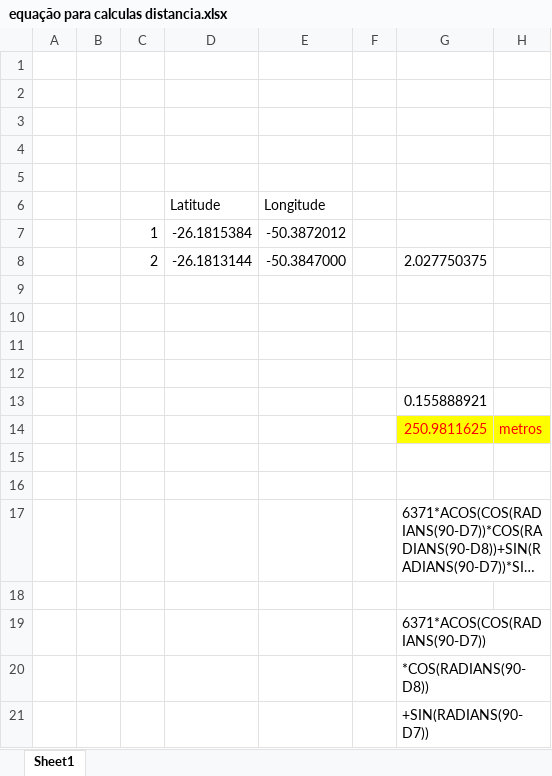
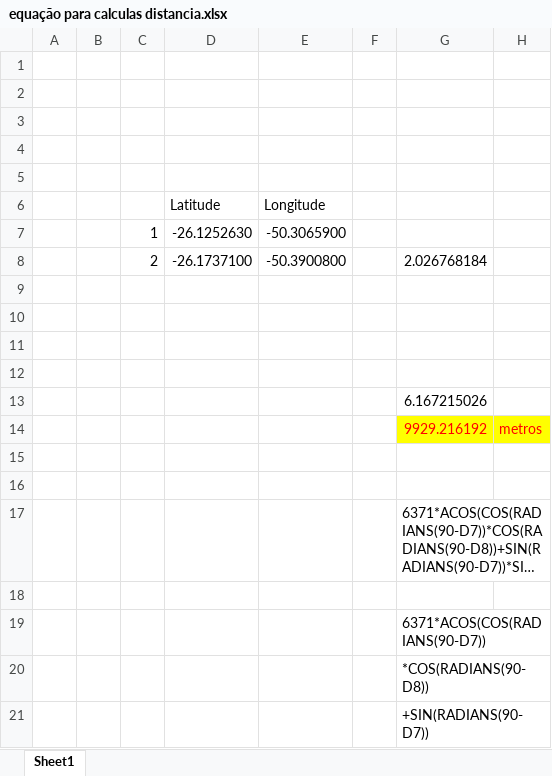
Before and after one commit to dlfrutos/TCC, an Excel workbook: Repositorio/referencias/equação para calculas distancia.xlsx, sheet Sheet1, drawn as a sheet; only a part is shown; long unchanged cells end in …; values as stored, in another font and other column widths than the file's, no borders; removed rows and columns are numbered as before the commit, all else as after; the diff names each change by its address in the sheet, - before the commit and + after, or states it on an @@ line.

```diff
--- a/Repositorio/referencias/equação para calculas distancia.xlsx (sheet Sheet1)
+++ b/Repositorio/referencias/equação para calculas distancia.xlsx (sheet Sheet1)
-row 7:  |  | 1 | -26.1815384 | -50.3872012
-row 8:  |  | 2 | -26.1813144 | -50.3847000 |  | 2.027750375
+row 7:  |  | 1 | -26.1252630 | -50.3065900
+row 8:  |  | 2 | -26.1737100 | -50.3900800 |  | 2.026768184
-G13: 0.155888921
+G13: 6.167215026
-G14: 250.9811625
+G14: 9929.216192
```
Also changed, not shown: Repositorio/BD/GeradorJSON.xlsx, 4 other files.
